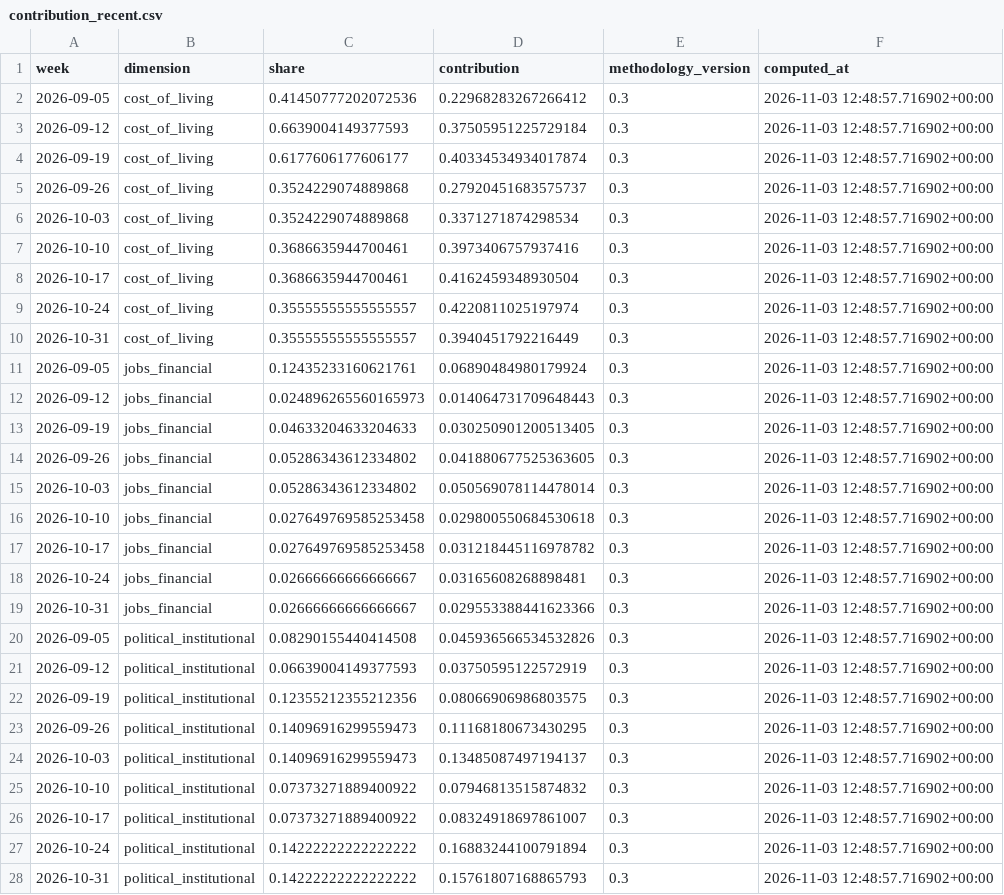
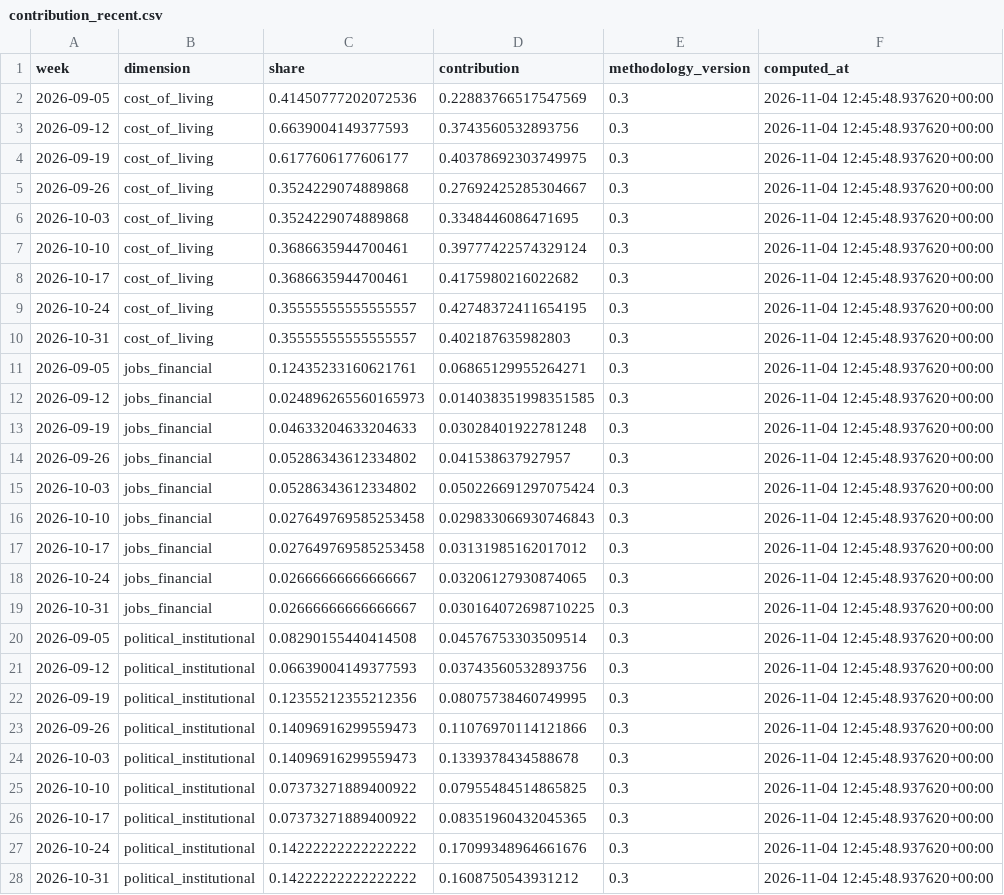
Before and after one commit to WBH-rbg/anxiety-index, a CSV file: output/contribution_recent.csv, drawn as a sheet; only a part is shown; the diff covers the shown part only.

```diff
--- a/output/contribution_recent.csv
+++ b/output/contribution_recent.csv
@@ -1,28 +1,28 @@
 week,dimension,share,contribution,methodology_version,computed_at
-2026-09-05,cost_of_living,0.41450777202072536,0.22968283267266412,0.3,2026-11-03 12:48:57.716902+00:00
-2026-09-12,cost_of_living,0.6639004149377593,0.37505951225729184,0.3,2026-11-03 12:48:57.716902+00:00
-2026-09-19,cost_of_living,0.6177606177606177,0.40334534934017874,0.3,2026-11-03 12:48:57.716902+00:00
-2026-09-26,cost_of_living,0.3524229074889868,0.27920451683575737,0.3,2026-11-03 12:48:57.716902+00:00
-2026-10-03,cost_of_living,0.3524229074889868,0.3371271874298534,0.3,2026-11-03 12:48:57.716902+00:00
-2026-10-10,cost_of_living,0.3686635944700461,0.3973406757937416,0.3,2026-11-03 12:48:57.716902+00:00
-2026-10-17,cost_of_living,0.3686635944700461,0.4162459348930504,0.3,2026-11-03 12:48:57.716902+00:00
-2026-10-24,cost_of_living,0.35555555555555557,0.4220811025197974,0.3,2026-11-03 12:48:57.716902+00:00
-2026-10-31,cost_of_living,0.35555555555555557,0.3940451792216449,0.3,2026-11-03 12:48:57.716902+00:00
-2026-09-05,jobs_financial,0.12435233160621761,0.06890484980179924,0.3,2026-11-03 12:48:57.716902+00:00
-2026-09-12,jobs_financial,0.024896265560165973,0.014064731709648443,0.3,2026-11-03 12:48:57.716902+00:00
-2026-09-19,jobs_financial,0.04633204633204633,0.030250901200513405,0.3,2026-11-03 12:48:57.716902+00:00
-2026-09-26,jobs_financial,0.05286343612334802,0.041880677525363605,0.3,2026-11-03 12:48:57.716902+00:00
-2026-10-03,jobs_financial,0.05286343612334802,0.050569078114478014,0.3,2026-11-03 12:48:57.716902+00:00
-2026-10-10,jobs_financial,0.027649769585253458,0.029800550684530618,0.3,2026-11-03 12:48:57.716902+00:00
-2026-10-17,jobs_financial,0.027649769585253458,0.031218445116978782,0.3,2026-11-03 12:48:57.716902+00:00
-2026-10-24,jobs_financial,0.02666666666666667,0.03165608268898481,0.3,2026-11-03 12:48:57.716902+00:00
-2026-10-31,jobs_financial,0.02666666666666667,0.029553388441623366,0.3,2026-11-03 12:48:57.716902+00:00
-2026-09-05,political_institutional,0.08290155440414508,0.045936566534532826,0.3,2026-11-03 12:48:57.716902+00:00
-2026-09-12,political_institutional,0.06639004149377593,0.03750595122572919,0.3,2026-11-03 12:48:57.716902+00:00
-2026-09-19,political_institutional,0.12355212355212356,0.08066906986803575,0.3,2026-11-03 12:48:57.716902+00:00
-2026-09-26,political_institutional,0.14096916299559473,0.11168180673430295,0.3,2026-11-03 12:48:57.716902+00:00
-2026-10-03,political_institutional,0.14096916299559473,0.13485087497194137,0.3,2026-11-03 12:48:57.716902+00:00
-2026-10-10,political_institutional,0.07373271889400922,0.07946813515874832,0.3,2026-11-03 12:48:57.716902+00:00
-2026-10-17,political_institutional,0.07373271889400922,0.08324918697861007,0.3,2026-11-03 12:48:57.716902+00:00
-2026-10-24,political_institutional,0.14222222222222222,0.16883244100791894,0.3,2026-11-03 12:48:57.716902+00:00
-2026-10-31,political_institutional,0.14222222222222222,0.15761807168865793,0.3,2026-11-03 12:48:57.716902+00:00
+2026-09-05,cost_of_living,0.41450777202072536,0.22883766517547569,0.3,2026-11-04 12:45:48.937620+00:00
+2026-09-12,cost_of_living,0.6639004149377593,0.3743560532893756,0.3,2026-11-04 12:45:48.937620+00:00
+2026-09-19,cost_of_living,0.6177606177606177,0.40378692303749975,0.3,2026-11-04 12:45:48.937620+00:00
+2026-09-26,cost_of_living,0.3524229074889868,0.27692425285304667,0.3,2026-11-04 12:45:48.937620+00:00
+2026-10-03,cost_of_living,0.3524229074889868,0.3348446086471695,0.3,2026-11-04 12:45:48.937620+00:00
+2026-10-10,cost_of_living,0.3686635944700461,0.39777422574329124,0.3,2026-11-04 12:45:48.937620+00:00
+2026-10-17,cost_of_living,0.3686635944700461,0.4175980216022682,0.3,2026-11-04 12:45:48.937620+00:00
+2026-10-24,cost_of_living,0.35555555555555557,0.42748372411654195,0.3,2026-11-04 12:45:48.937620+00:00
+2026-10-31,cost_of_living,0.35555555555555557,0.402187635982803,0.3,2026-11-04 12:45:48.937620+00:00
+2026-09-05,jobs_financial,0.12435233160621761,0.06865129955264271,0.3,2026-11-04 12:45:48.937620+00:00
+2026-09-12,jobs_financial,0.024896265560165973,0.014038351998351585,0.3,2026-11-04 12:45:48.937620+00:00
+2026-09-19,jobs_financial,0.04633204633204633,0.03028401922781248,0.3,2026-11-04 12:45:48.937620+00:00
+2026-09-26,jobs_financial,0.05286343612334802,0.041538637927957,0.3,2026-11-04 12:45:48.937620+00:00
+2026-10-03,jobs_financial,0.05286343612334802,0.050226691297075424,0.3,2026-11-04 12:45:48.937620+00:00
+2026-10-10,jobs_financial,0.027649769585253458,0.029833066930746843,0.3,2026-11-04 12:45:48.937620+00:00
+2026-10-17,jobs_financial,0.027649769585253458,0.03131985162017012,0.3,2026-11-04 12:45:48.937620+00:00
+2026-10-24,jobs_financial,0.02666666666666667,0.03206127930874065,0.3,2026-11-04 12:45:48.937620+00:00
+2026-10-31,jobs_financial,0.02666666666666667,0.030164072698710225,0.3,2026-11-04 12:45:48.937620+00:00
+2026-09-05,political_institutional,0.08290155440414508,0.04576753303509514,0.3,2026-11-04 12:45:48.937620+00:00
+2026-09-12,political_institutional,0.06639004149377593,0.03743560532893756,0.3,2026-11-04 12:45:48.937620+00:00
+2026-09-19,political_institutional,0.12355212355212356,0.08075738460749995,0.3,2026-11-04 12:45:48.937620+00:00
+2026-09-26,political_institutional,0.14096916299559473,0.11076970114121866,0.3,2026-11-04 12:45:48.937620+00:00
+2026-10-03,political_institutional,0.14096916299559473,0.1339378434588678,0.3,2026-11-04 12:45:48.937620+00:00
+2026-10-10,political_institutional,0.07373271889400922,0.07955484514865825,0.3,2026-11-04 12:45:48.937620+00:00
+2026-10-17,political_institutional,0.07373271889400922,0.08351960432045365,0.3,2026-11-04 12:45:48.937620+00:00
+2026-10-24,political_institutional,0.14222222222222222,0.17099348964661676,0.3,2026-11-04 12:45:48.937620+00:00
+2026-10-31,political_institutional,0.14222222222222222,0.1608750543931212,0.3,2026-11-04 12:45:48.937620+00:00
```
Also changed, not shown: 54 edited cells elsewhere in this file, output/dimension_weekly.csv, output/forecast.csv, 28 other files.
